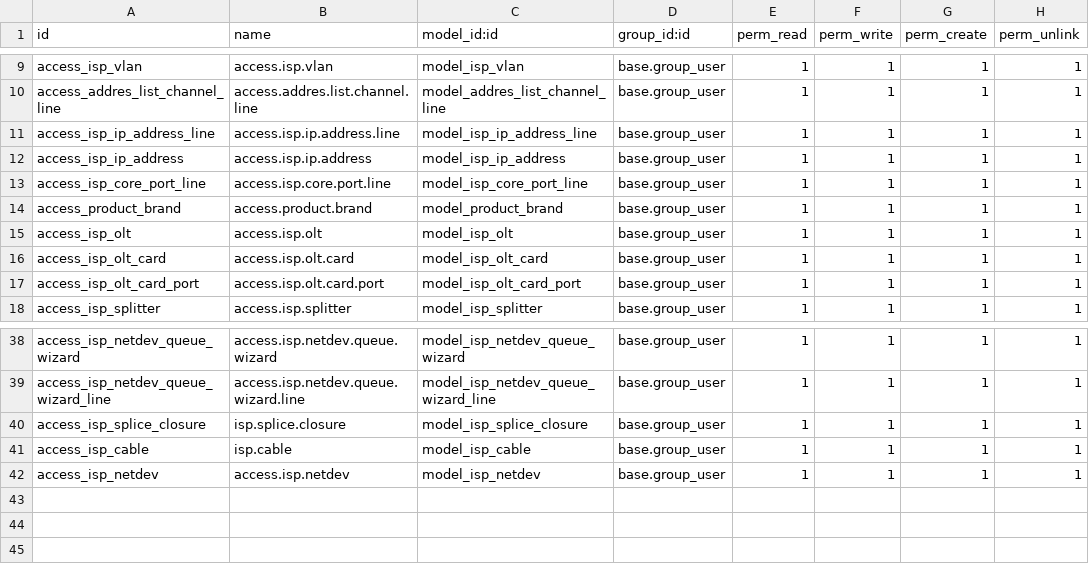
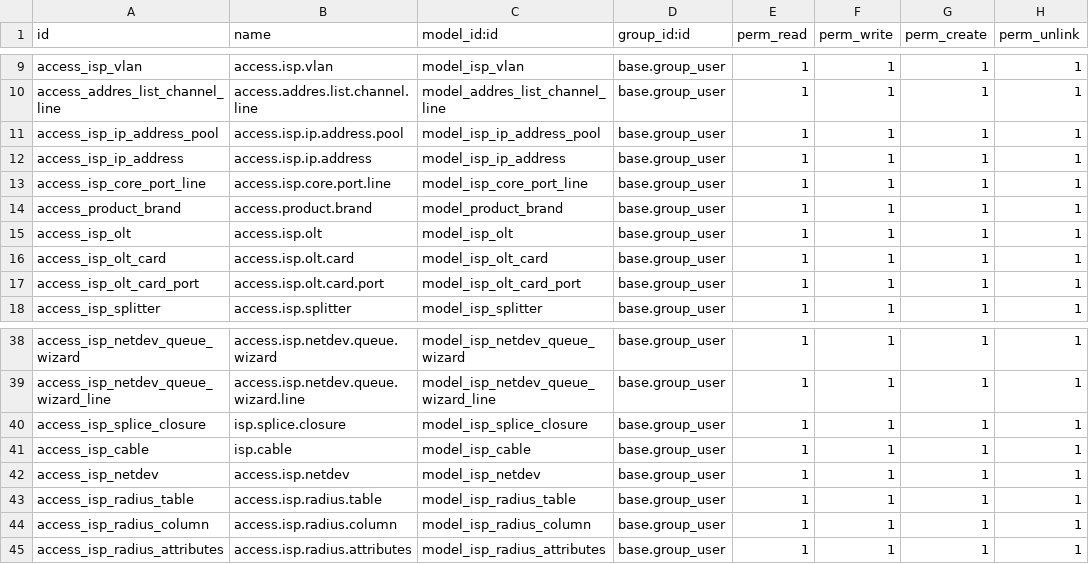
Before and after one commit to silverdata-dev/silverodoo, a CSV file: silver_isp/security/ir.model.access.csv, drawn as a sheet; only a part is shown, gaps mark what is left out.

```diff
--- a/silver_isp/security/ir.model.access.csv
+++ b/silver_isp/security/ir.model.access.csv
@@ -10,3 +10,3 @@ access_isp_vlan,access.isp.vlan,model_isp_vlan,base.group_user,1,1,1,1
 access_addres_list_channel_line,access.addres.list.channel.line,model_addres_list_channel_line,base.group_user,1,1,1,1
-access_isp_ip_address_line,access.isp.ip.address.line,model_isp_ip_address_line,base.group_user,1,1,1,1
+access_isp_ip_address_pool,access.isp.ip.address.pool,model_isp_ip_address_pool,base.group_user,1,1,1,1
 access_isp_ip_address,access.isp.ip.address,model_isp_ip_address,base.group_user,1,1,1,1
@@ -42 +42,4 @@ access_isp_cable,isp.cable,model_isp_cable,base.group_user,1,1,1,1
 access_isp_netdev,access.isp.netdev,model_isp_netdev,base.group_user,1,1,1,1
+access_isp_radius_table,access.isp.radius.table,model_isp_radius_table,base.group_user,1,1,1,1
+access_isp_radius_column,access.isp.radius.column,model_isp_radius_column,base.group_user,1,1,1,1
+access_isp_radius_attributes,access.isp.radius.attributes,model_isp_radius_attributes,base.group_user,1,1,1,1
```
Also changed, not shown: 35 other files.
